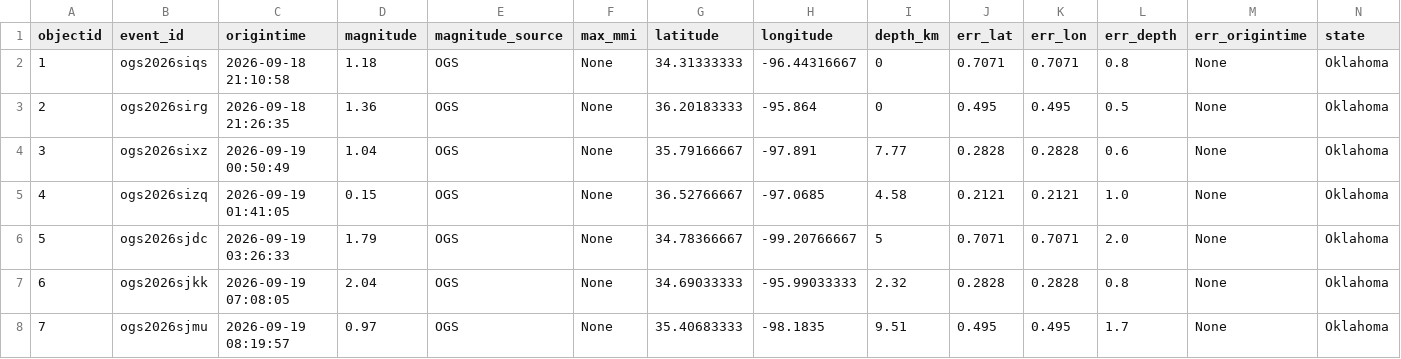
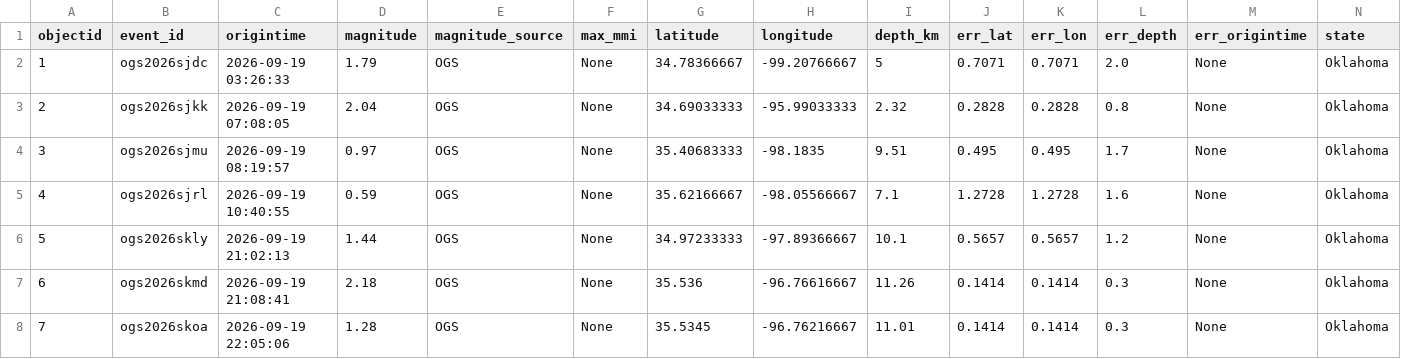
Before and after one commit to Hy-X/OGS_Catalog_Update, a CSV file: ogs_events_past_7days.csv, drawn as a sheet; only a part is shown; the shorter side is filled out with more unchanged rows; removed rows and columns are numbered as before the commit, all else as after; rows hold the shown columns only; the diff names each change by its address in the sheet, - before the commit and + after, or states it on an @@ line.

```diff
--- a/ogs_events_past_7days.csv
+++ b/ogs_events_past_7days.csv
-row 2: 1 | ogs2026siqs | 2026-09-18 21:10:58 | 1.18 | OGS | None | 34.31333333 | -96.44316667 | 0 | 0.7071 | 0.7071 | 0.8 | None | Oklahoma
-row 3: 2 | ogs2026sirg | 2026-09-18 21:26:35 | 1.36 | OGS | None | 36.20183333 | -95.864 | 0 | 0.495 | 0.495 | 0.5 | None | Oklahoma
-row 4: 3 | ogs2026sixz | 2026-09-19 00:50:49 | 1.04 | OGS | None | 35.79166667 | -97.891 | 7.77 | 0.2828 | 0.2828 | 0.6 | None | Oklahoma
-row 5: 4 | ogs2026sizq | 2026-09-19 01:41:05 | 0.15 | OGS | None | 36.52766667 | -97.0685 | 4.58 | 0.2121 | 0.2121 | 1.0 | None | Oklahoma
@@ column A (objectid) renumbered from row 2 down @@
```
Also changed, not shown: ogs_events_past_30days.csv.
